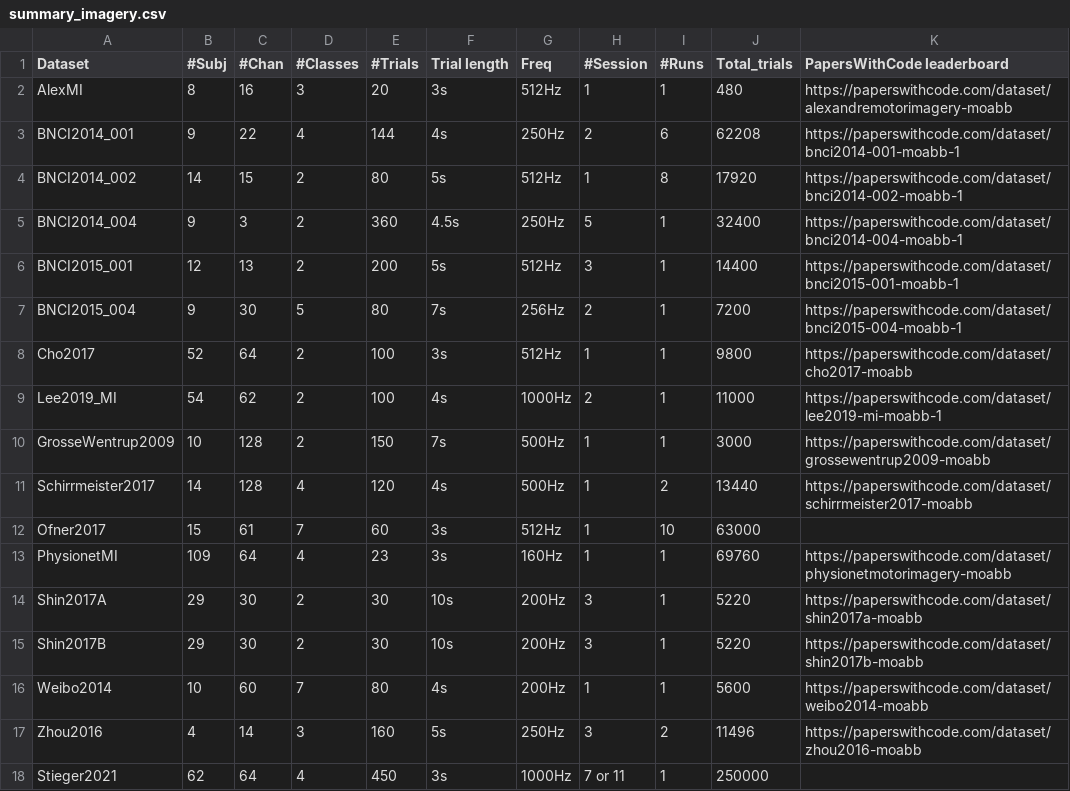
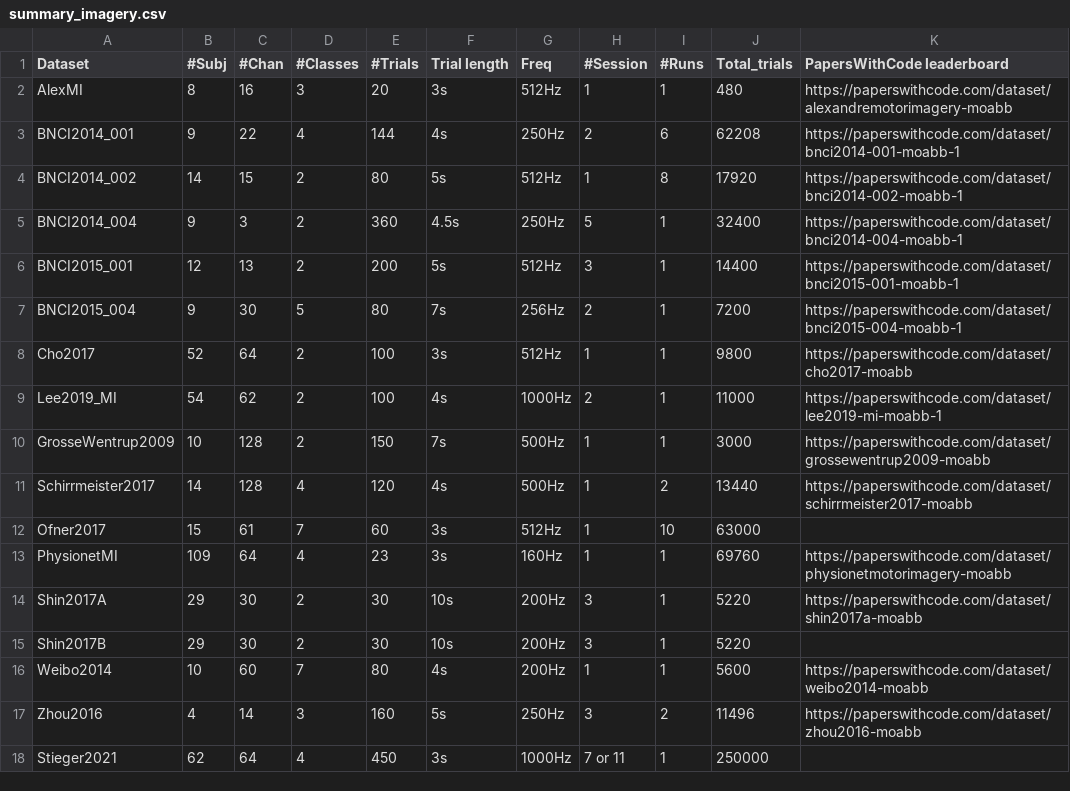
Before and after one commit to NeuroTechX/moabb, a CSV file: moabb/datasets/summary_imagery.csv, drawn as a sheet.

Commit message:
Remove Shin2017B leaderboard

```diff
--- a/moabb/datasets/summary_imagery.csv
+++ b/moabb/datasets/summary_imagery.csv
@@ -14,3 +14,3 @@ PhysionetMI,109,64,4,23,3s,160Hz,1,1,69760,https://paperswithcode.com/dataset/ph
 Shin2017A,29,30,2,30,10s,200Hz,3,1,5220,https://paperswithcode.com/dataset/shin2017a-moabb
-Shin2017B,29,30,2,30,10s,200Hz,3,1,5220,https://paperswithcode.com/dataset/shin2017b-moabb
+Shin2017B,29,30,2,30,10s,200Hz,3,1,5220,
 Weibo2014,10,60,7,80,4s,200Hz,1,1,5600,https://paperswithcode.com/dataset/weibo2014-moabb
```
